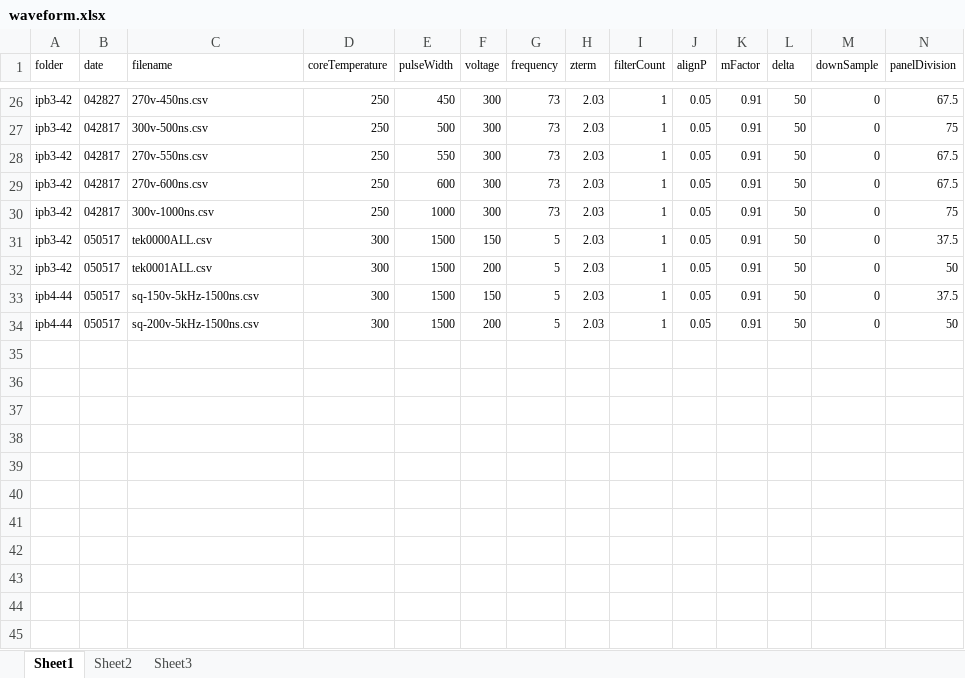
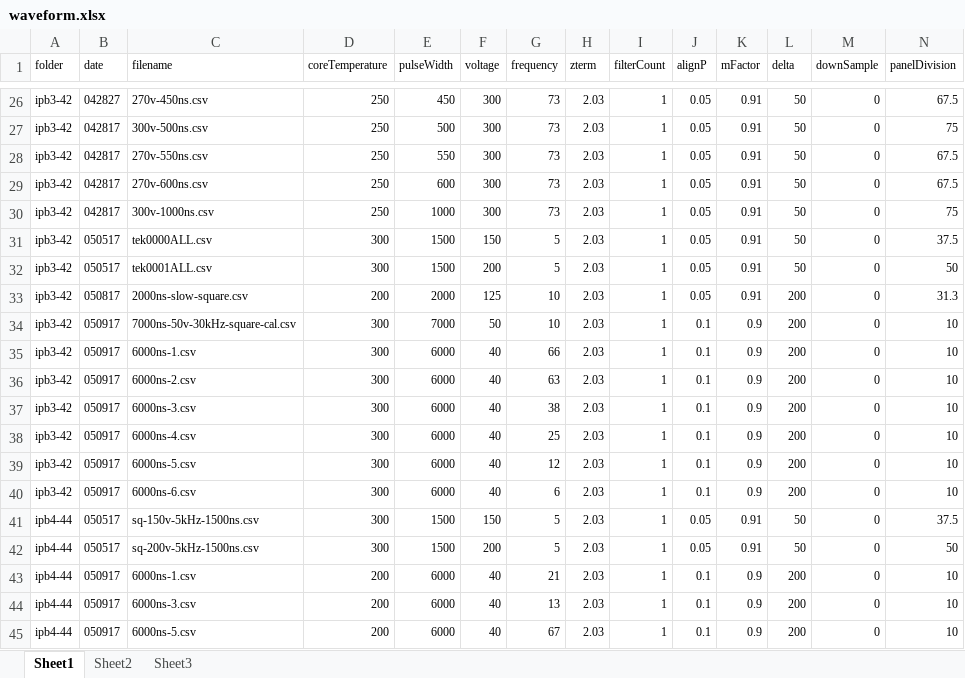
Before and after one commit to jliu4/BE, an Excel workbook: matlab/waveform/waveform.xlsx, sheet Sheet1, drawn as a sheet; only a part is shown, gaps mark what is left out; values as stored, in another font and other column widths than the file's, no borders; rows hold the shown columns only; the diff names each change by its address in the sheet, - before the commit and + after, or states it on an @@ line.

Commit message:
waveform

```diff
--- a/matlab/waveform/waveform.xlsx (sheet Sheet1)
+++ b/matlab/waveform/waveform.xlsx (sheet Sheet1)
+row 33: ipb3-42 | 050817 | 2000ns-slow-square.csv | 200 | 2000 | 125 | 10 | 2.03 | 1 | 0.05 | 0.91 | 200 | 0 | 31.3
+row 34: ipb3-42 | 050917 | 7000ns-50v-30kHz-square-cal.csv | 300 | 7000 | 50 | 10 | 2.03 | 1 | 0.1 | 0.9 | 200 | 0 | 10
+row 35: ipb3-42 | 050917 | 6000ns-1.csv | 300 | 6000 | 40 | 66 | 2.03 | 1 | 0.1 | 0.9 | 200 | 0 | 10
+row 36: ipb3-42 | 050917 | 6000ns-2.csv | 300 | 6000 | 40 | 63 | 2.03 | 1 | 0.1 | 0.9 | 200 | 0 | 10
+row 37: ipb3-42 | 050917 | 6000ns-3.csv | 300 | 6000 | 40 | 38 | 2.03 | 1 | 0.1 | 0.9 | 200 | 0 | 10
+row 38: ipb3-42 | 050917 | 6000ns-4.csv | 300 | 6000 | 40 | 25 | 2.03 | 1 | 0.1 | 0.9 | 200 | 0 | 10
+row 39: ipb3-42 | 050917 | 6000ns-5.csv | 300 | 6000 | 40 | 12 | 2.03 | 1 | 0.1 | 0.9 | 200 | 0 | 10
+row 40: ipb3-42 | 050917 | 6000ns-6.csv | 300 | 6000 | 40 | 6 | 2.03 | 1 | 0.1 | 0.9 | 200 | 0 | 10
+row 43: ipb4-44 | 050917 | 6000ns-1.csv | 200 | 6000 | 40 | 21 | 2.03 | 1 | 0.1 | 0.9 | 200 | 0 | 10
+row 44: ipb4-44 | 050917 | 6000ns-3.csv | 200 | 6000 | 40 | 13 | 2.03 | 1 | 0.1 | 0.9 | 200 | 0 | 10
+row 45: ipb4-44 | 050917 | 6000ns-5.csv | 200 | 6000 | 40 | 67 | 2.03 | 1 | 0.1 | 0.9 | 200 | 0 | 10
```
Also changed, not shown: matlab/logDataProcess/ipb3-37.xlsx, matlab/logDataProcess/ipb3-42.xlsx, 21 other files.
